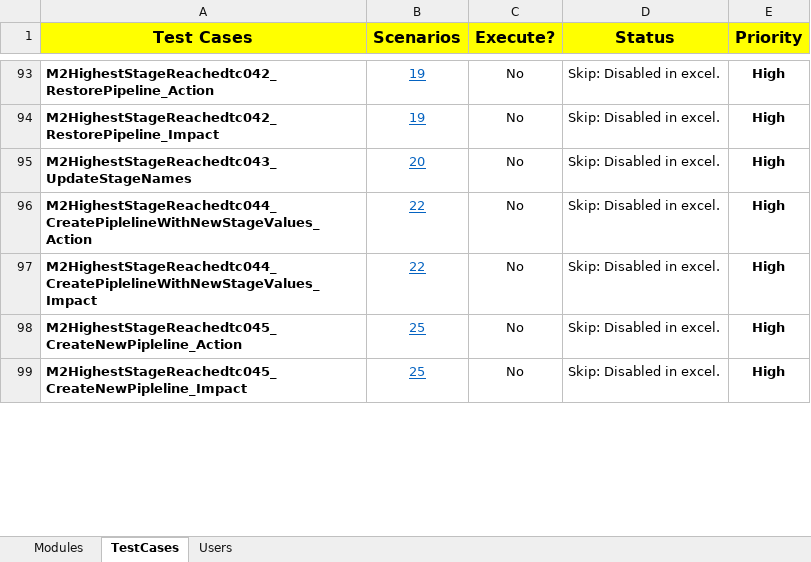
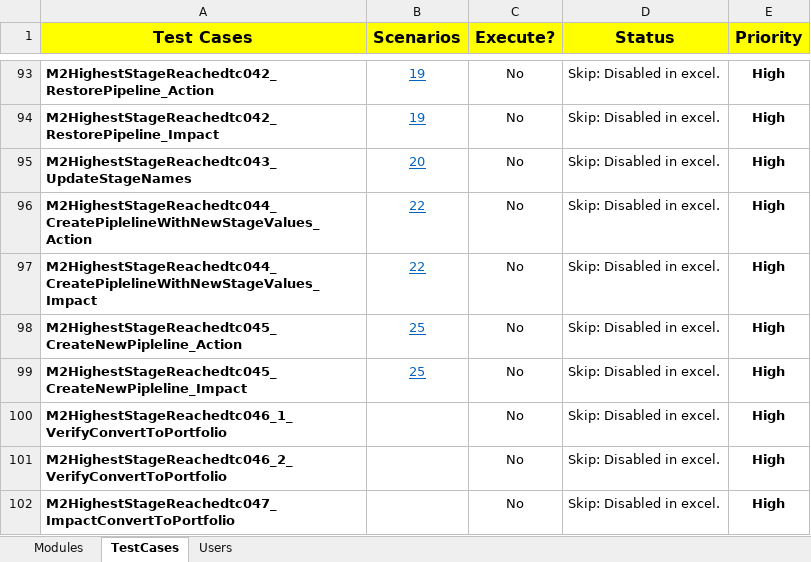
Before and after one commit to NitinNavatar/PE4.7, an Excel workbook: TestCases.xlsx, sheet TestCases, drawn as a sheet; only a part is shown, gaps mark what is left out; values as stored, in another font and other column widths than the file's, no borders; conditional formats not drawn; the diff covers the shown part only; the diff names each change by its address in the sheet, - before the commit and + after, or states it on an @@ line.

```diff
--- a/TestCases.xlsx (sheet TestCases)
+++ b/TestCases.xlsx (sheet TestCases)
+row 100: M2HighestStageReachedtc046_1_VerifyConvertToPortfolio |  | No | Skip: Disabled in excel. | High
+row 101: M2HighestStageReachedtc046_2_VerifyConvertToPortfolio |  | No | Skip: Disabled in excel. | High
+row 102: M2HighestStageReachedtc047_ImpactConvertToPortfolio |  | No | Skip: Disabled in excel. | High
```
Also changed, not shown: 2 added rows and 5 edited cells elsewhere in this sheet, sheet Users, sheet Modules, Phase1DataSheet.xlsx.
